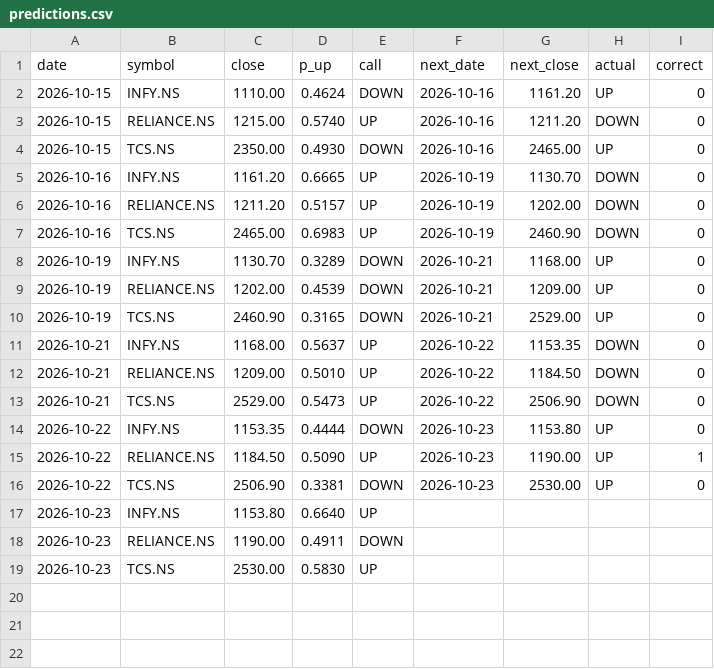
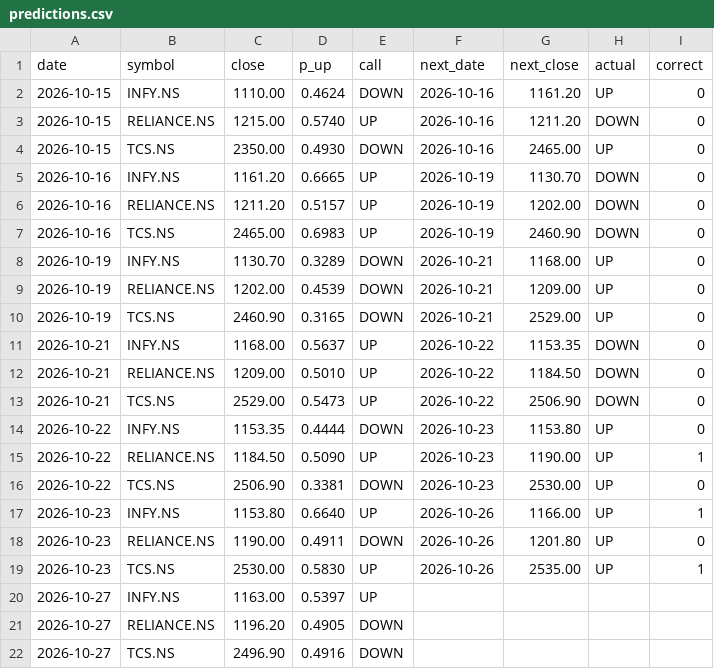
Before and after one commit to Tarakesh17/stock-helper, a CSV file: state/predictions.csv, drawn as a sheet.

```diff
--- a/state/predictions.csv
+++ b/state/predictions.csv
@@ -16,4 +16,7 @@ date,symbol,close,p_up,call,next_date,next_close,actual,correct
 2026-10-22,TCS.NS,2506.90,0.3381,DOWN,2026-10-23,2530.00,UP,0
-2026-10-23,INFY.NS,1153.80,0.6640,UP,,,,
-2026-10-23,RELIANCE.NS,1190.00,0.4911,DOWN,,,,
-2026-10-23,TCS.NS,2530.00,0.5830,UP,,,,
+2026-10-23,INFY.NS,1153.80,0.6640,UP,2026-10-26,1166.00,UP,1
+2026-10-23,RELIANCE.NS,1190.00,0.4911,DOWN,2026-10-26,1201.80,UP,0
+2026-10-23,TCS.NS,2530.00,0.5830,UP,2026-10-26,2535.00,UP,1
+2026-10-27,INFY.NS,1163.00,0.5397,UP,,,,
+2026-10-27,RELIANCE.NS,1196.20,0.4905,DOWN,,,,
+2026-10-27,TCS.NS,2496.90,0.4916,DOWN,,,,
```
Also changed, not shown: state/paper.csv, 3 other files.
